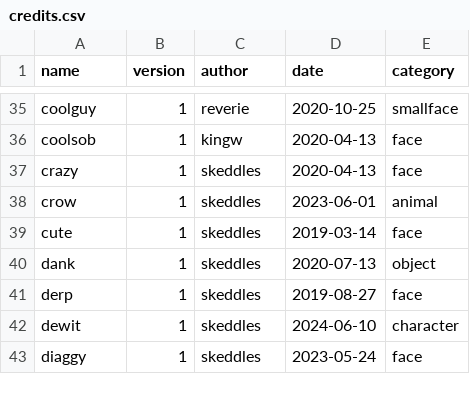
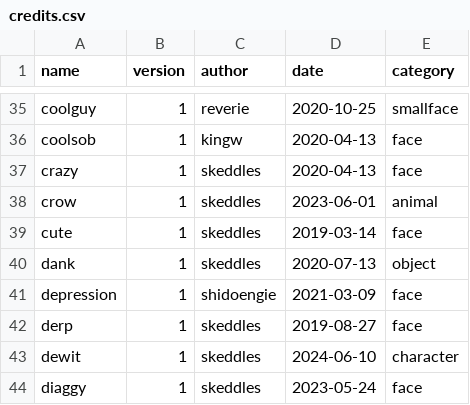
Before and after one commit to lospec/emoji-archive, a CSV file: credits.csv, drawn as a sheet; only a part is shown, gaps mark what is left out.

Commit message:
Add depression

```diff
--- a/credits.csv
+++ b/credits.csv
@@ -40,2 +40,3 @@ cute,1,skeddles,2019-03-14,face
 dank,1,skeddles,2020-07-13,object
+depression,1,shidoengie,2021-03-09,face
 derp,1,skeddles,2019-08-27,face
```
Also changed, not shown: 1 other file.
